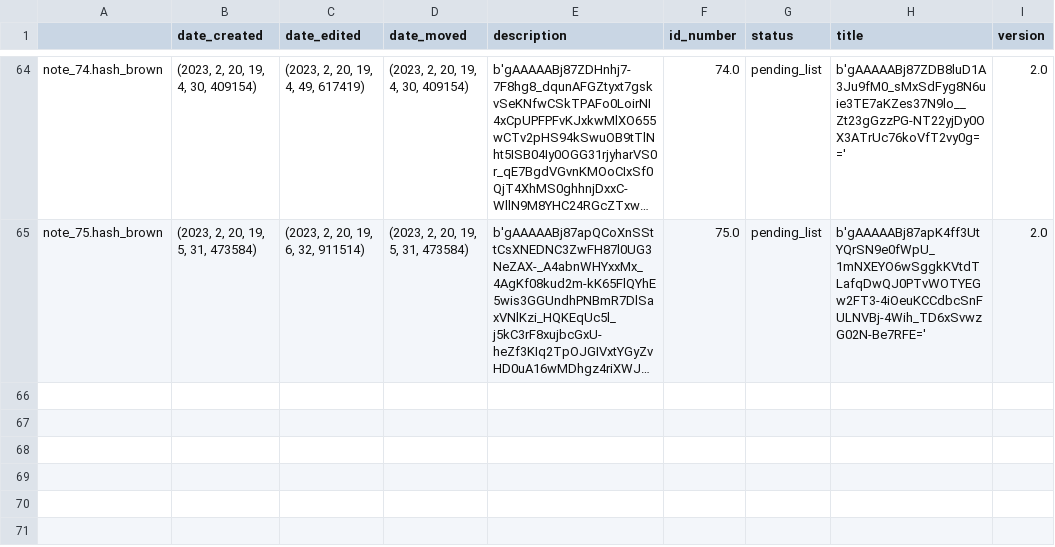
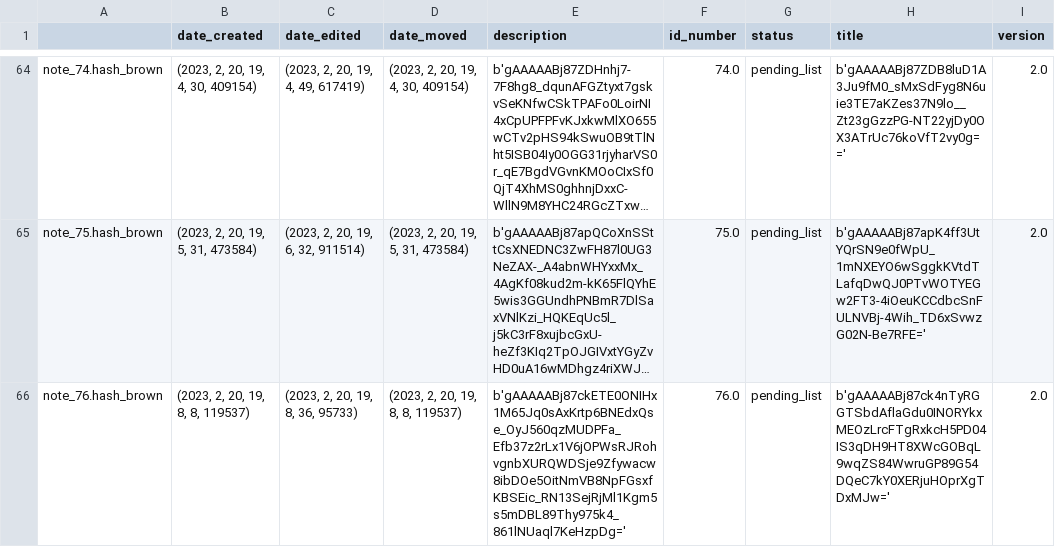
Before and after one commit to Mazchoo/ToDoQt, a CSV file: SavedToDo/saved_content.csv, drawn as a sheet; only a part is shown, gaps mark what is left out; long unchanged cells end in …; the diff names each change by its address in the sheet, - before the commit and + after, or states it on an @@ line.

Commit message:
Updated ToDo items

```diff
--- a/SavedToDo/saved_content.csv
+++ b/SavedToDo/saved_content.csv
+row 66: note_76.hash_brown | (2023, 2, 20, 19, 8, 8, 119537) | (2023, 2, 20, 19, 8, 36, 95733) | (2023, 2, 20, 19, 8, 8, 119537) | b'gAAAAABj87ckETE0ONIHx1M65Jq0sAxKrtp6BNEdxQse_OyJ560qzMUDPFa_Efb37z2rLx1V6jOPWsRJRohvgnbXURQWDSje9Zfywacw8ibDOe5OitNmVB8NpFGsxfKBSEic_RN13SejRjMl1Kgm5s5mDBL89Thy975k4_861lNUaql7KeHzpDg=' | 76.0 | pending_list | b'gAAAAABj87ck4nTyRGGTSbdAflaGdu0INORYkxMEOzLrcFTgRxkcH5PD04IS3qDH9HT8XWcGOBqL9wqZS84WwruGP89G54DQeC7kY0XERjuHOprXgTDxMJw=' | 2.0
```
